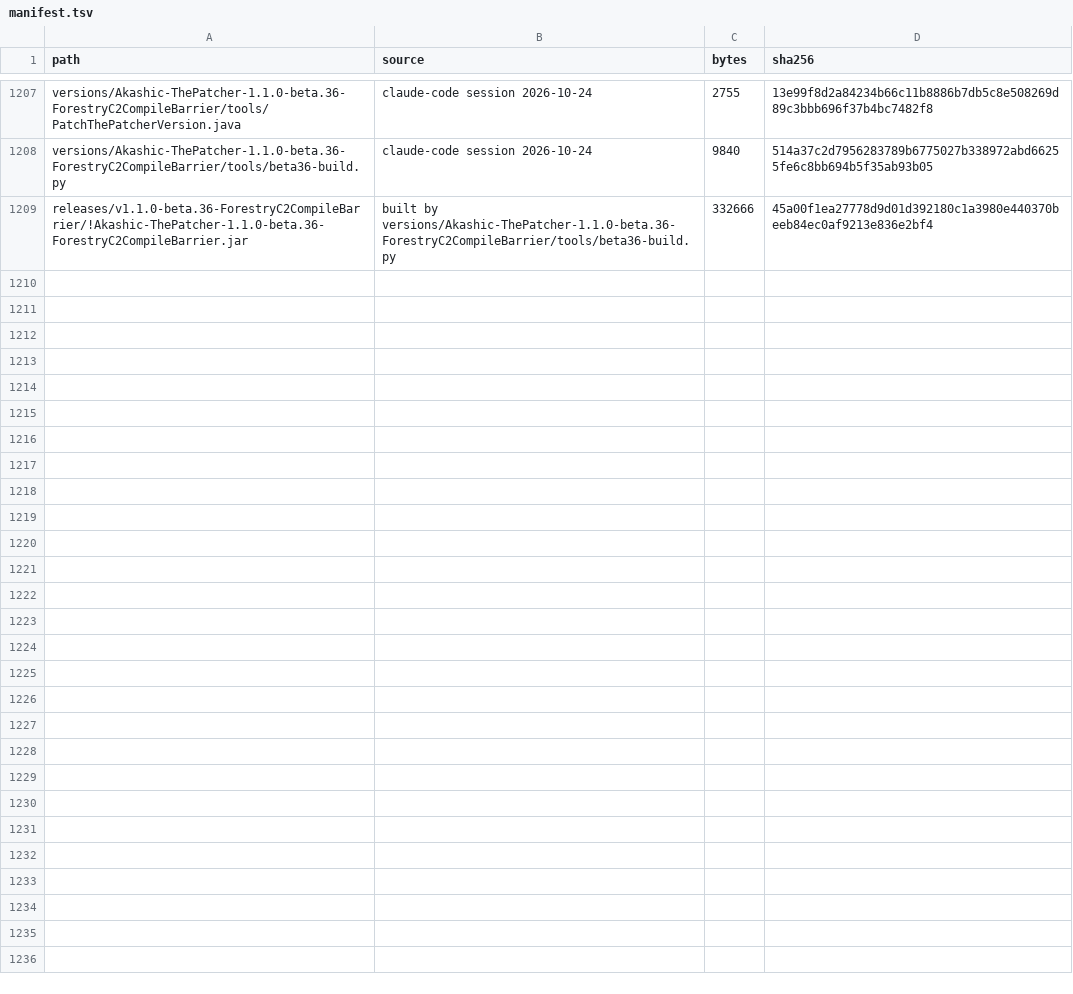
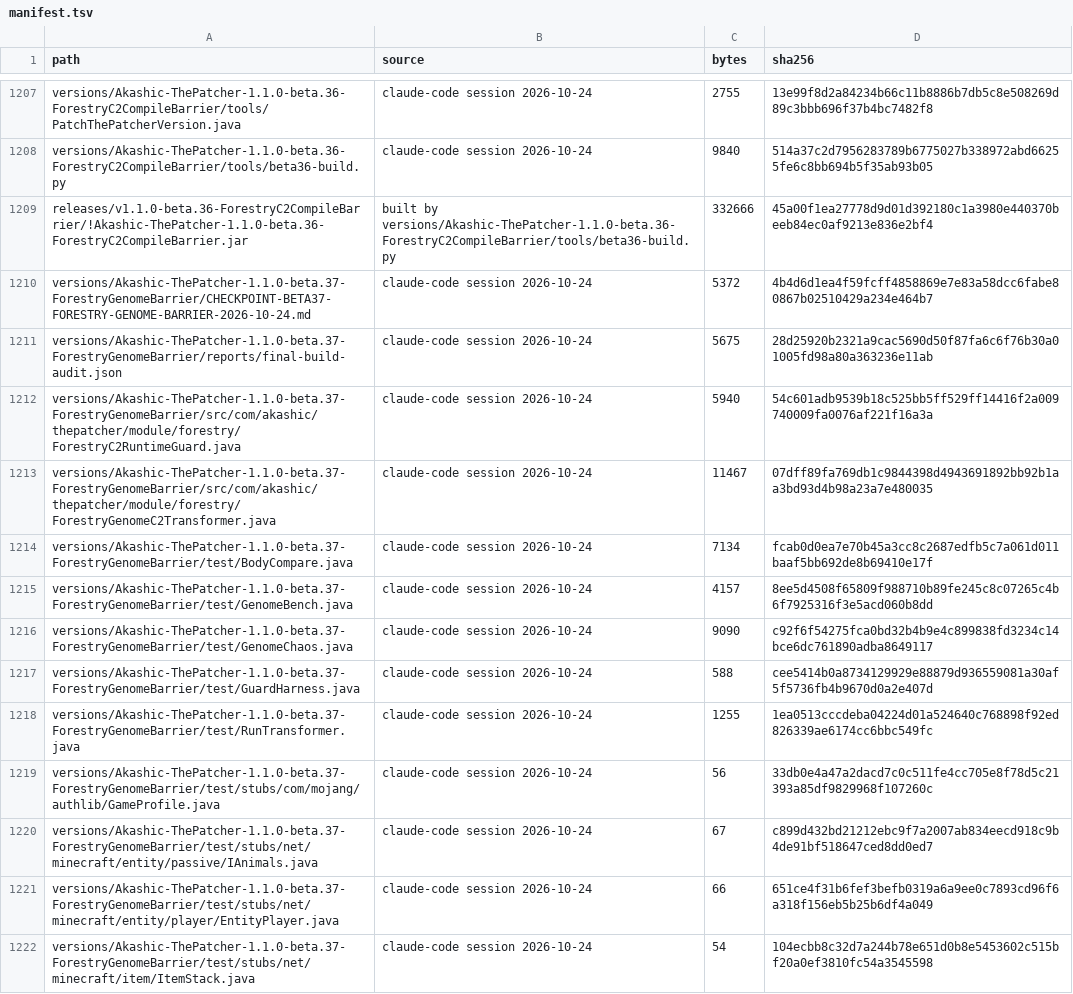
Before and after one commit to Akashiic/AkashicThePatcher, a TSV file: data/manifest.tsv, drawn as a sheet; only a part is shown, gaps mark what is left out; the diff covers the shown part only.

```diff
--- a/data/manifest.tsv
+++ b/data/manifest.tsv
@@ -1209 +1209,14 @@ versions/Akashic-ThePatcher-1.1.0-beta.36-ForestryC2CompileBarrier/tools/beta36-
 releases/v1.1.0-beta.36-ForestryC2CompileBarrier/!Akashic-ThePatcher-1.1.0-beta.36-ForestryC2CompileBarrier.jar	built by versions/Akashic-ThePatcher-1.1.0-beta.36-ForestryC2CompileBarrier/tools/beta36-build.py	332666	45a00f1ea27778d9d01d392180c1a3980e440370beeb84ec0af9213e836e2bf4
+versions/Akashic-ThePatcher-1.1.0-beta.37-ForestryGenomeBarrier/CHECKPOINT-BETA37-FORESTRY-GENOME-BARRIER-2026-10-24.md	claude-code session 2026-10-24	5372	4b4d6d1ea4f59fcff4858869e7e83a58dcc6fabe80867b02510429a234e464b7
+versions/Akashic-ThePatcher-1.1.0-beta.37-ForestryGenomeBarrier/reports/final-build-audit.json	claude-code session 2026-10-24	5675	28d25920b2321a9cac5690d50f87fa6c6f76b30a01005fd98a80a363236e11ab
+versions/Akashic-ThePatcher-1.1.0-beta.37-ForestryGenomeBarrier/src/com/akashic/thepatcher/module/forestry/ForestryC2RuntimeGuard.java	claude-code session 2026-10-24	5940	54c601adb9539b18c525bb5ff529ff14416f2a009740009fa0076af221f16a3a
+versions/Akashic-ThePatcher-1.1.0-beta.37-ForestryGenomeBarrier/src/com/akashic/thepatcher/module/forestry/ForestryGenomeC2Transformer.java	claude-code session 2026-10-24	11467	07dff89fa769db1c9844398d4943691892bb92b1aa3bd93d4b98a23a7e480035
+versions/Akashic-ThePatcher-1.1.0-beta.37-ForestryGenomeBarrier/test/BodyCompare.java	claude-code session 2026-10-24	7134	fcab0d0ea7e70b45a3cc8c2687edfb5c7a061d011baaf5bb692de8b69410e17f
+versions/Akashic-ThePatcher-1.1.0-beta.37-ForestryGenomeBarrier/test/GenomeBench.java	claude-code session 2026-10-24	4157	8ee5d4508f65809f988710b89fe245c8c07265c4b6f7925316f3e5acd060b8dd
+versions/Akashic-ThePatcher-1.1.0-beta.37-ForestryGenomeBarrier/test/GenomeChaos.java	claude-code session 2026-10-24	9090	c92f6f54275fca0bd32b4b9e4c899838fd3234c14bce6dc761890adba8649117
+versions/Akashic-ThePatcher-1.1.0-beta.37-ForestryGenomeBarrier/test/GuardHarness.java	claude-code session 2026-10-24	588	cee5414b0a8734129929e88879d936559081a30af5f5736fb4b9670d0a2e407d
+versions/Akashic-ThePatcher-1.1.0-beta.37-ForestryGenomeBarrier/test/RunTransformer.java	claude-code session 2026-10-24	1255	1ea0513cccdeba04224d01a524640c768898f92ed826339ae6174cc6bbc549fc
+versions/Akashic-ThePatcher-1.1.0-beta.37-ForestryGenomeBarrier/test/stubs/com/mojang/authlib/GameProfile.java	claude-code session 2026-10-24	56	33db0e4a47a2dacd7c0c511fe4cc705e8f78d5c21393a85df9829968f107260c
+versions/Akashic-ThePatcher-1.1.0-beta.37-ForestryGenomeBarrier/test/stubs/net/minecraft/entity/passive/IAnimals.java	claude-code session 2026-10-24	67	c899d432bd21212ebc9f7a2007ab834eecd918c9b4de91bf518647ced8dd0ed7
+versions/Akashic-ThePatcher-1.1.0-beta.37-ForestryGenomeBarrier/test/stubs/net/minecraft/entity/player/EntityPlayer.java	claude-code session 2026-10-24	66	651ce4f31b6fef3befb0319a6a9ee0c7893cd96f6a318f156eb5b25b6df4a049
+versions/Akashic-ThePatcher-1.1.0-beta.37-ForestryGenomeBarrier/test/stubs/net/minecraft/item/ItemStack.java	claude-code session 2026-10-24	54	104ecbb8c32d7a244b78e651d0b8e5453602c515bf20a0ef3810fc54a3545598
```
Also changed, not shown: 12 added rows elsewhere in this file, 34 other files.
